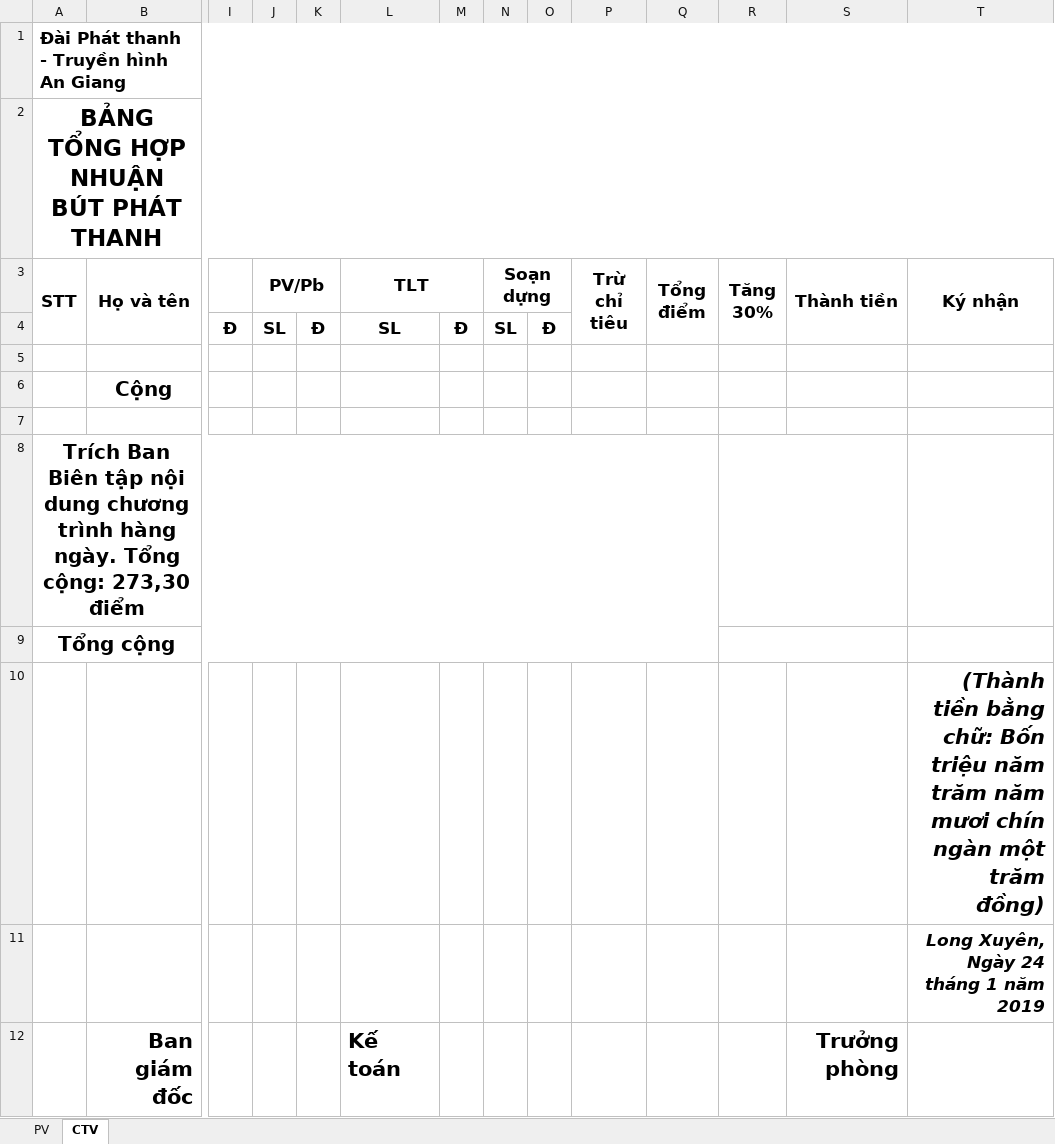
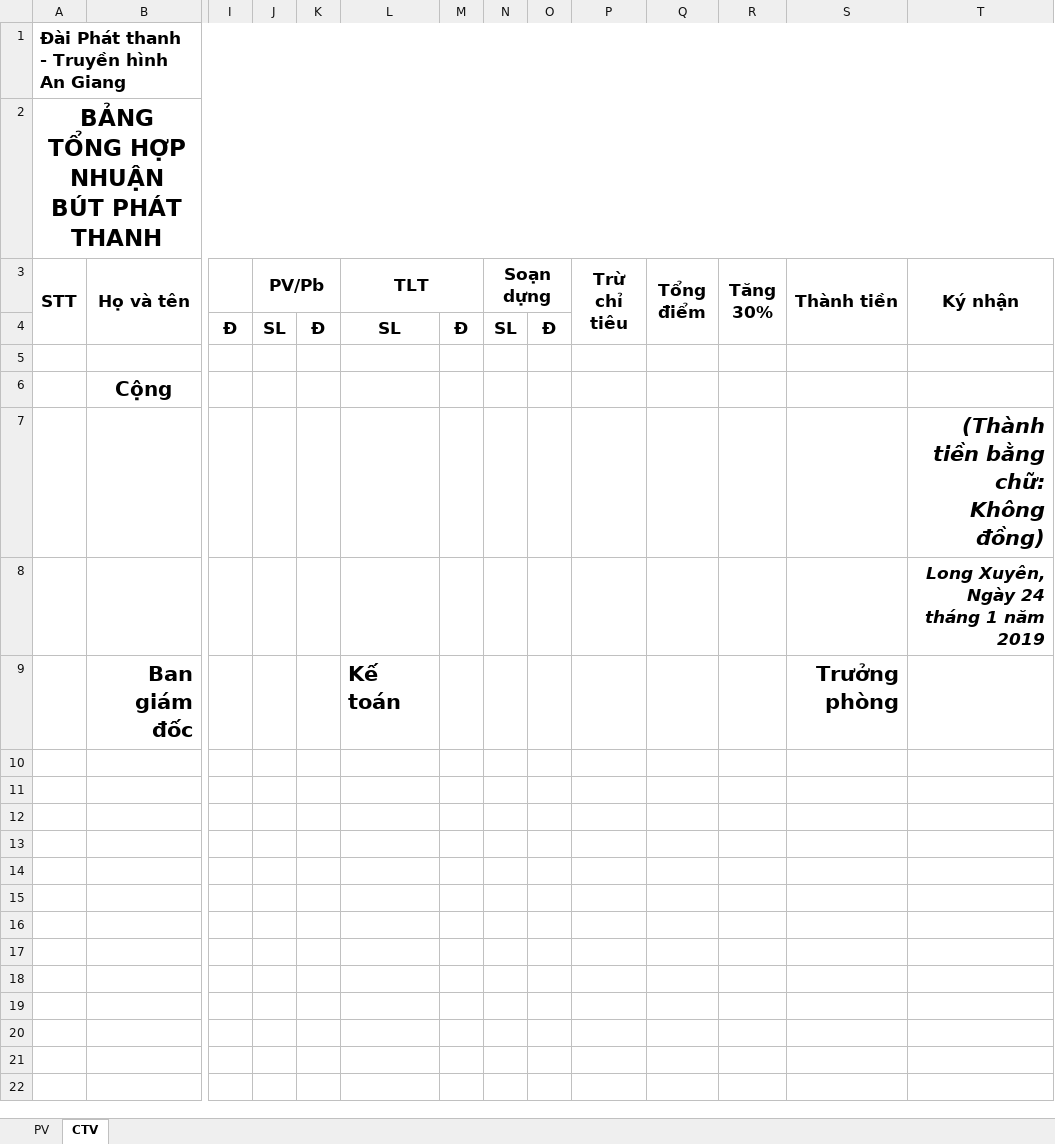
Before and after one commit to tiendat1997/ATV-Allowance, an Excel workbook: ATV_Allowance/Templates/TemplatePT.xlsx, sheet CTV, drawn as a sheet; only a part is shown, gaps mark what is left out; values as stored, in another font and other column widths than the file's, no borders; removed rows and columns are numbered as before the commit, all else as after; rows hold the shown columns only; the diff names each change by its address in the sheet, - before the commit and + after, or states it on an @@ line.

Commit message:
update template PT

```diff
--- a/ATV_Allowance/Templates/TemplatePT.xlsx (sheet CTV)
+++ b/ATV_Allowance/Templates/TemplatePT.xlsx (sheet CTV)
-row 7: (empty)
-row 8: Trích Ban Biên tập nội dung chương trình hàng ngày. Tổng cộng: 273,30 điểm
-row 9: Tổng cộng
-T7 (Ký nhận): …bằng chữ: Bốn triệu năm trăm năm mươi chín ngàn một trăm đồng)
+T7 (Ký nhận): …bằng chữ: Không đồng)
```
